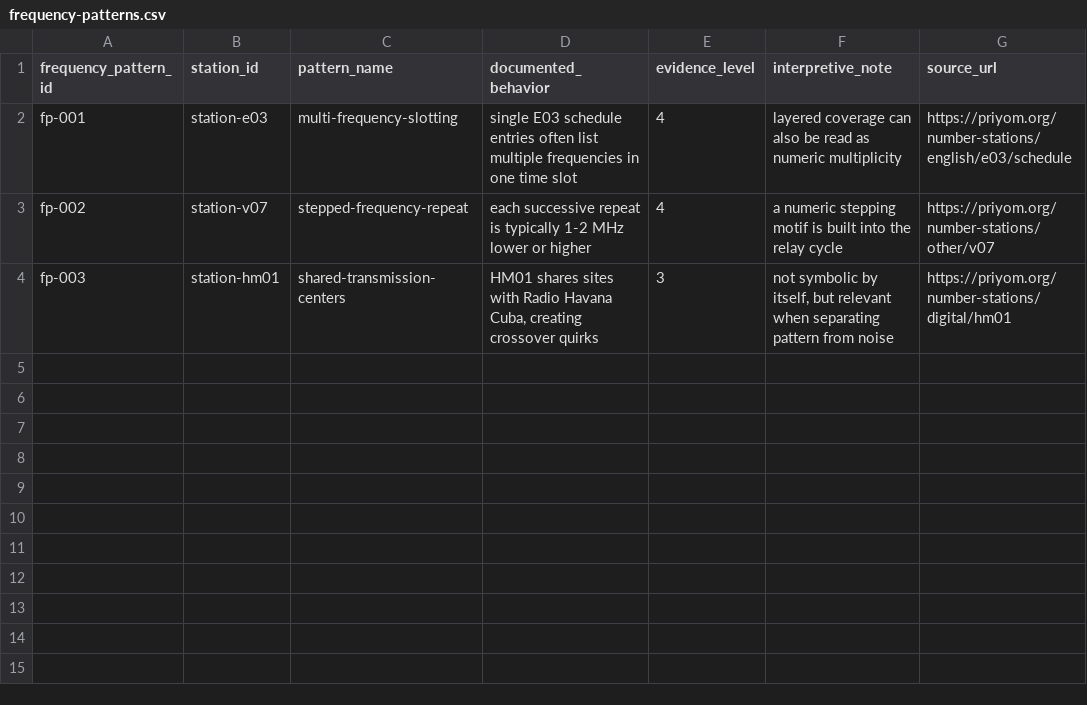
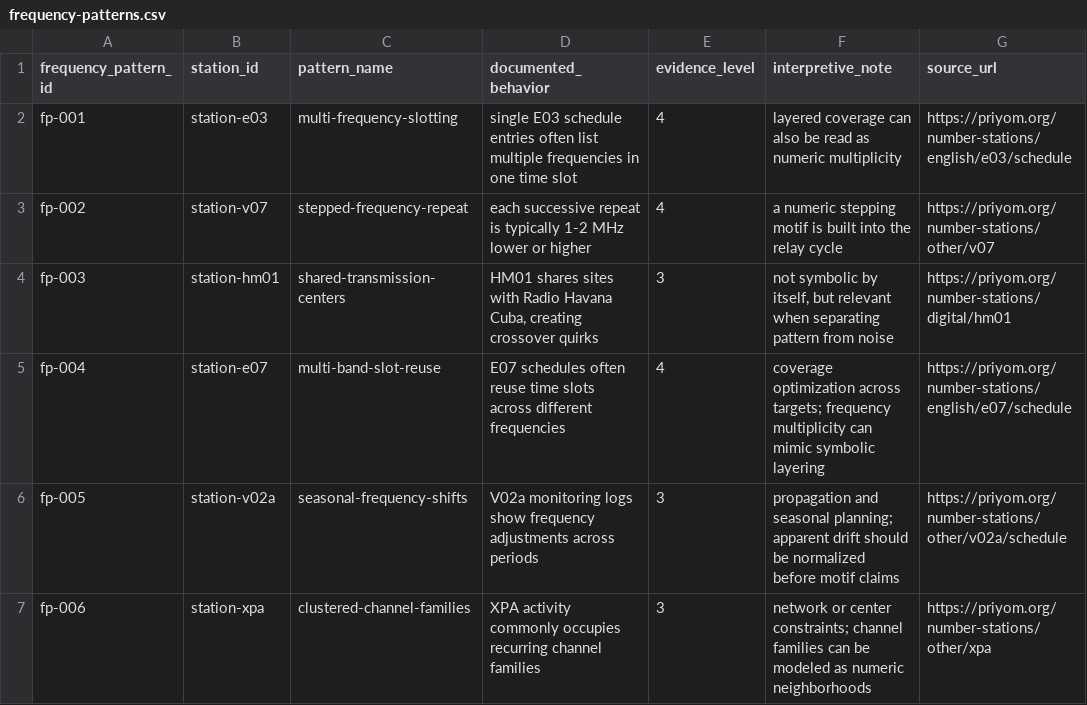
Before and after one commit to Yarpii/Number-Stations-Numerology, a CSV file: data/frequency-patterns.csv, drawn as a sheet; the diff names each change by its address in the sheet, - before the commit and + after, or states it on an @@ line.

```diff
--- a/data/frequency-patterns.csv
+++ b/data/frequency-patterns.csv
+row 5: fp-004 | station-e07 | multi-band-slot-reuse | E07 schedules often reuse time slots across different frequencies | 4 | coverage optimization across targets; frequency multiplicity can mimic symbolic layering | https://priyom.org/number-stations/english/e07/schedule
+row 6: fp-005 | station-v02a | seasonal-frequency-shifts | V02a monitoring logs show frequency adjustments across periods | 3 | propagation and seasonal planning; apparent drift should be normalized before motif claims | https://priyom.org/number-stations/other/v02a/schedule
+row 7: fp-006 | station-xpa | clustered-channel-families | XPA activity commonly occupies recurring channel families | 3 | network or center constraints; channel families can be modeled as numeric neighborhoods | https://priyom.org/number-stations/other/xpa
```
Also changed, not shown: data/hypotheses.csv, data/number-patterns.csv, 10 other files.
